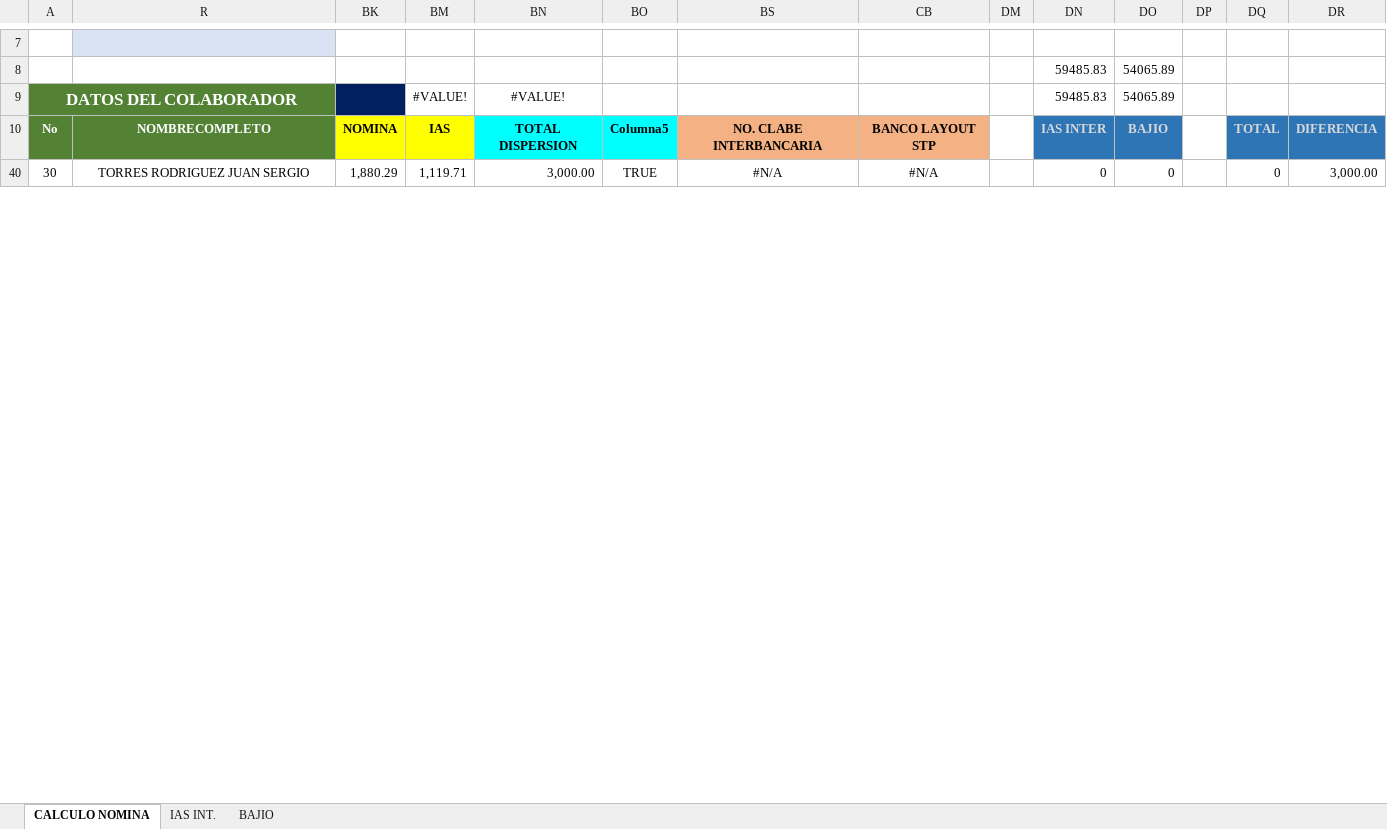
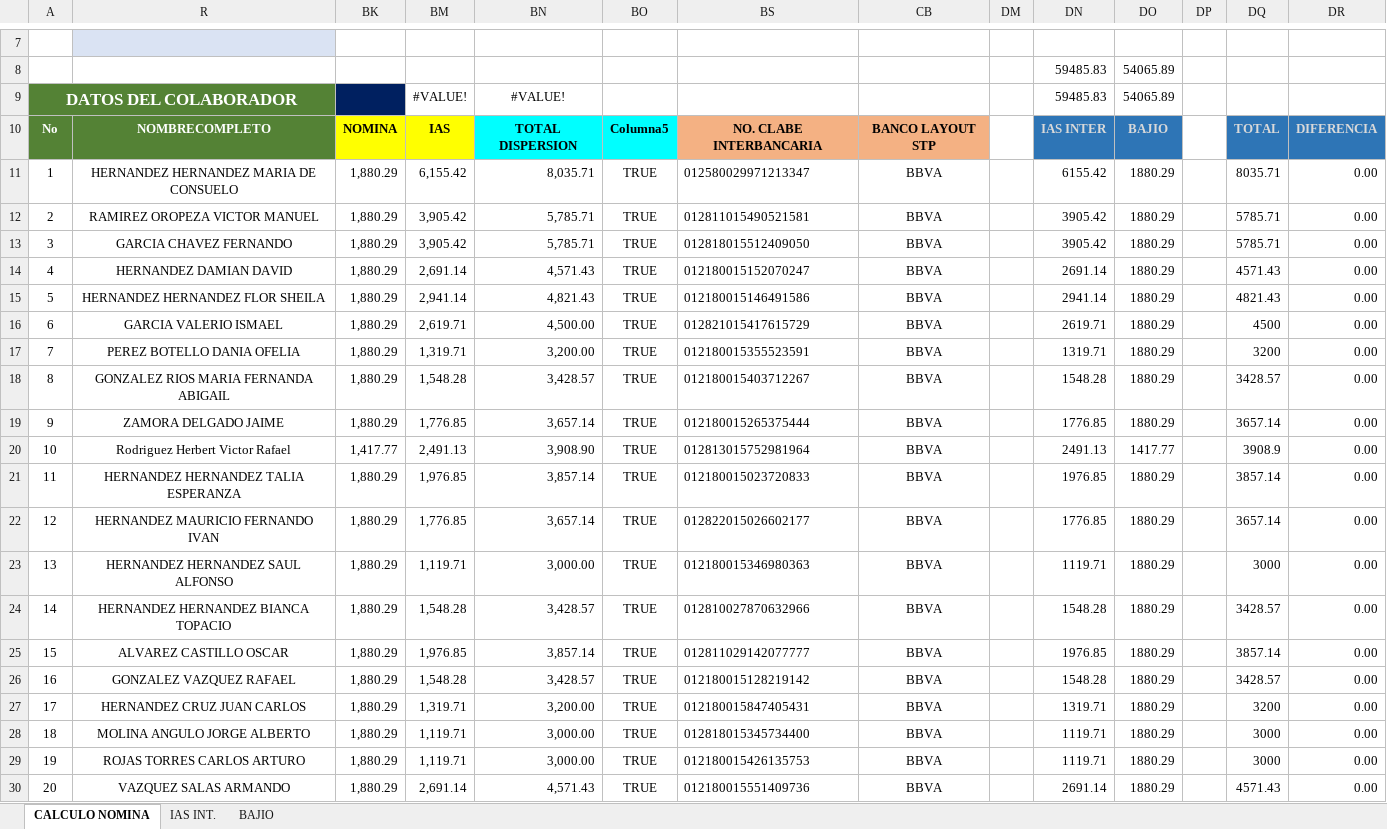
Before and after one commit to ErkMadrigal/sua, an Excel workbook: examples/data.xlsx, sheet CALCULO NOMINA, drawn as a sheet; only a part is shown, gaps mark what is left out; the shorter side is filled out with more unchanged rows; values as stored, in another font and other column widths than the file's, no borders; charts and pictures and conditional formats and table styles not drawn; rows hold the shown columns only; the diff covers the shown part only; the diff names each change by its address in the sheet, - before the commit and + after, or states it on an @@ line.

```diff
--- a/examples/data.xlsx (sheet CALCULO NOMINA)
+++ b/examples/data.xlsx (sheet CALCULO NOMINA)
@@ row 11 unhidden: 1 | HERNANDEZ HERNANDEZ MARIA DE CONSUELO | 1,880.29 | 6,155.42 | 8,035.71 | TRUE | 012580029971213347 | BBVA |  | 6155.42 | 1880.29 |  | 8035.71 | 0.00 @@
@@ row 12 unhidden: 2 | RAMIREZ OROPEZA VICTOR MANUEL | 1,880.29 | 3,905.42 | 5,785.71 | TRUE | 012811015490521581 | BBVA |  | 3905.42 | 1880.29 |  | 5785.71 | 0.00 @@
@@ row 13 unhidden: 3 | GARCIA CHAVEZ FERNANDO | 1,880.29 | 3,905.42 | 5,785.71 | TRUE | 012818015512409050 | BBVA |  | 3905.42 | 1880.29 |  | 5785.71 | 0.00 @@
@@ row 14 unhidden: 4 | HERNANDEZ DAMIAN DAVID | 1,880.29 | 2,691.14 | 4,571.43 | TRUE | 012180015152070247 | BBVA |  | 2691.14 | 1880.29 |  | 4571.43 | 0.00 @@
@@ row 15 unhidden: 5 | HERNANDEZ HERNANDEZ FLOR SHEILA | 1,880.29 | 2,941.14 | 4,821.43 | TRUE | 012180015146491586 | BBVA |  | 2941.14 | 1880.29 |  | 4821.43 | 0.00 @@
@@ row 16 unhidden: 6 | GARCIA VALERIO ISMAEL | 1,880.29 | 2,619.71 | 4,500.00 | TRUE | 012821015417615729 | BBVA |  | 2619.71 | 1880.29 |  | 4500 | 0.00 @@
@@ row 17 unhidden: 7 | PEREZ BOTELLO DANIA OFELIA | 1,880.29 | 1,319.71 | 3,200.00 | TRUE | 012180015355523591 | BBVA |  | 1319.71 | 1880.29 |  | 3200 | 0.00 @@
@@ row 18 unhidden: 8 | GONZALEZ RIOS MARIA FERNANDA ABIGAIL | 1,880.29 | 1,548.28 | 3,428.57 | TRUE | 012180015403712267 | BBVA |  | 1548.28 | 1880.29 |  | 3428.57 | 0.00 @@
@@ row 19 unhidden: 9 | ZAMORA DELGADO JAIME | 1,880.29 | 1,776.85 | 3,657.14 | TRUE | 012180015265375444 | BBVA |  | 1776.85 | 1880.29 |  | 3657.14 | 0.00 @@
@@ row 20 unhidden: 10 | Rodriguez Herbert Victor Rafael | 1,417.77 | 2,491.13 | 3,908.90 | TRUE | 012813015752981964 | BBVA |  | 2491.13 | 1417.77 |  | 3908.9 | 0.00 @@
@@ row 21 unhidden: 11 | HERNANDEZ HERNANDEZ TALIA ESPERANZA | 1,880.29 | 1,976.85 | 3,857.14 | TRUE | 012180015023720833 | BBVA |  | 1976.85 | 1880.29 |  | 3857.14 | 0.00 @@
@@ row 22 unhidden: 12 | HERNANDEZ MAURICIO FERNANDO IVAN | 1,880.29 | 1,776.85 | 3,657.14 | TRUE | 012822015026602177 | BBVA |  | 1776.85 | 1880.29 |  | 3657.14 | 0.00 @@
@@ row 23 unhidden: 13 | HERNANDEZ HERNANDEZ SAUL ALFONSO | 1,880.29 | 1,119.71 | 3,000.00 | TRUE | 012180015346980363 | BBVA |  | 1119.71 | 1880.29 |  | 3000 | 0.00 @@
@@ row 24 unhidden: 14 | HERNANDEZ HERNANDEZ BIANCA TOPACIO | 1,880.29 | 1,548.28 | 3,428.57 | TRUE | 012810027870632966 | BBVA |  | 1548.28 | 1880.29 |  | 3428.57 | 0.00 @@
@@ row 25 unhidden: 15 | ALVAREZ CASTILLO OSCAR | 1,880.29 | 1,976.85 | 3,857.14 | TRUE | 012811029142077777 | BBVA |  | 1976.85 | 1880.29 |  | 3857.14 | 0.00 @@
@@ row 26 unhidden: 16 | GONZALEZ VAZQUEZ RAFAEL | 1,880.29 | 1,548.28 | 3,428.57 | TRUE | 012180015128219142 | BBVA |  | 1548.28 | 1880.29 |  | 3428.57 | 0.00 @@
@@ row 27 unhidden: 17 | HERNANDEZ CRUZ JUAN CARLOS | 1,880.29 | 1,319.71 | 3,200.00 | TRUE | 012180015847405431 | BBVA |  | 1319.71 | 1880.29 |  | 3200 | 0.00 @@
@@ row 28 unhidden: 18 | MOLINA ANGULO JORGE ALBERTO | 1,880.29 | 1,119.71 | 3,000.00 | TRUE | 012818015345734400 | BBVA |  | 1119.71 | 1880.29 |  | 3000 | 0.00 @@
@@ row 29 unhidden: 19 | ROJAS TORRES CARLOS ARTURO | 1,880.29 | 1,119.71 | 3,000.00 | TRUE | 012180015426135753 | BBVA |  | 1119.71 | 1880.29 |  | 3000 | 0.00 @@
@@ row 30 unhidden: 20 | VAZQUEZ SALAS ARMANDO | 1,880.29 | 2,691.14 | 4,571.43 | TRUE | 012180015551409736 | BBVA |  | 2691.14 | 1880.29 |  | 4571.43 | 0.00 @@
```
Also changed, not shown: 52 hidden or unhidden rows and 4 edited cells elsewhere in this sheet, hidden cells, 8 other files.
